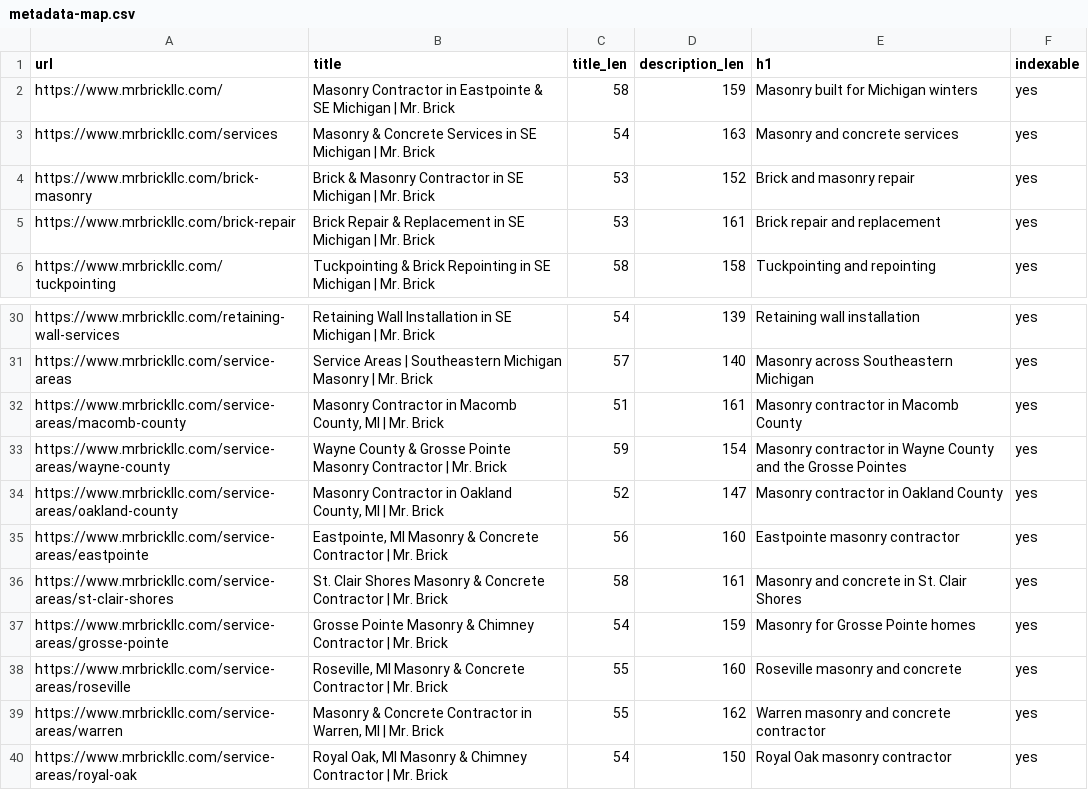
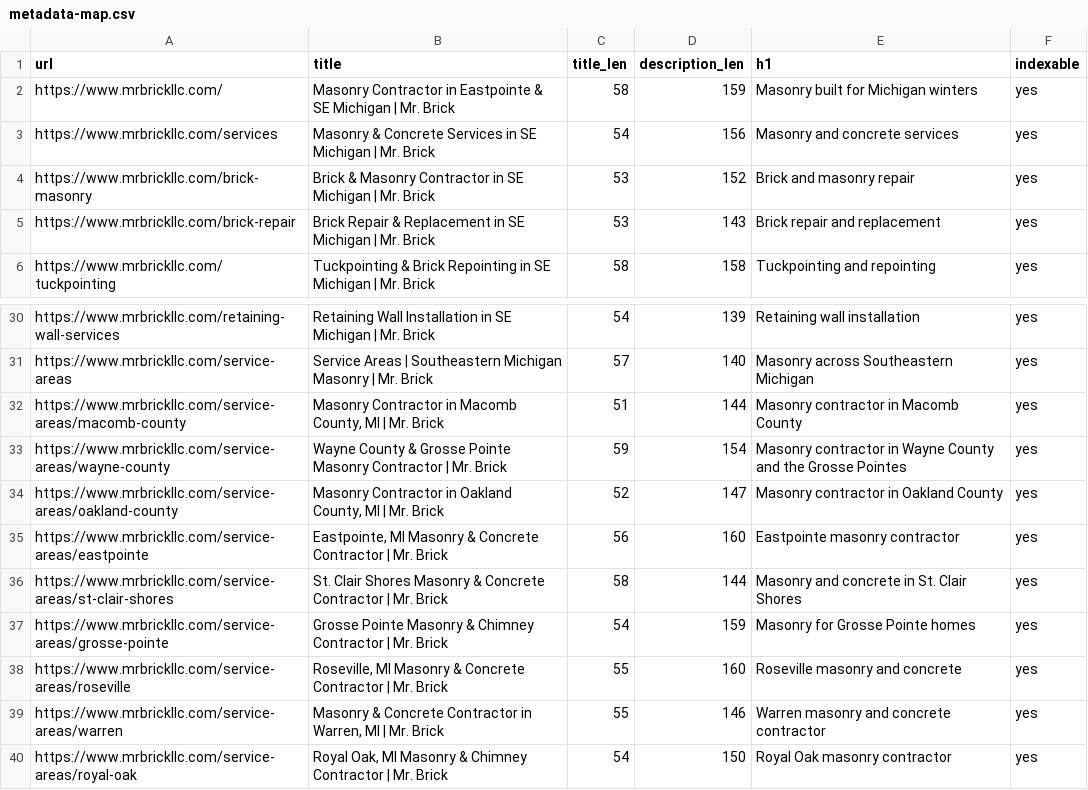
Before and after one commit to paulbrowncreative/mrbrickllc, a CSV file: docs/metadata-map.csv, drawn as a sheet; only a part is shown, gaps mark what is left out.

```diff
--- a/docs/metadata-map.csv
+++ b/docs/metadata-map.csv
@@ -2,5 +2,5 @@ url,title,title_len,description_len,h1,indexable
 "https://www.mrbrickllc.com/","Masonry Contractor in Eastpointe & SE Michigan | Mr. Brick",58,159,"Masonry built for Michigan winters",yes
-"https://www.mrbrickllc.com/services","Masonry & Concrete Services in SE Michigan | Mr. Brick",54,163,"Masonry and concrete services",yes
+"https://www.mrbrickllc.com/services","Masonry & Concrete Services in SE Michigan | Mr. Brick",54,156,"Masonry and concrete services",yes
 "https://www.mrbrickllc.com/brick-masonry","Brick & Masonry Contractor in SE Michigan | Mr. Brick",53,152,"Brick and masonry repair",yes
-"https://www.mrbrickllc.com/brick-repair","Brick Repair & Replacement in SE Michigan | Mr. Brick",53,161,"Brick repair and replacement",yes
+"https://www.mrbrickllc.com/brick-repair","Brick Repair & Replacement in SE Michigan | Mr. Brick",53,143,"Brick repair and replacement",yes
 "https://www.mrbrickllc.com/tuckpointing","Tuckpointing & Brick Repointing in SE Michigan | Mr. Brick",58,158,"Tuckpointing and repointing",yes
@@ -31,3 +31,3 @@ url,title,title_len,description_len,h1,indexable
 "https://www.mrbrickllc.com/service-areas","Service Areas | Southeastern Michigan Masonry | Mr. Brick",57,140,"Masonry across Southeastern Michigan",yes
-"https://www.mrbrickllc.com/service-areas/macomb-county","Masonry Contractor in Macomb County, MI | Mr. Brick",51,161,"Masonry contractor in Macomb County",yes
+"https://www.mrbrickllc.com/service-areas/macomb-county","Masonry Contractor in Macomb County, MI | Mr. Brick",51,144,"Masonry contractor in Macomb County",yes
 "https://www.mrbrickllc.com/service-areas/wayne-county","Wayne County & Grosse Pointe Masonry Contractor | Mr. Brick",59,154,"Masonry contractor in Wayne County and the Grosse Pointes",yes
@@ -35,6 +35,6 @@ url,title,title_len,description_len,h1,indexable
 "https://www.mrbrickllc.com/service-areas/eastpointe","Eastpointe, MI Masonry & Concrete Contractor | Mr. Brick",56,160,"Eastpointe masonry contractor",yes
-"https://www.mrbrickllc.com/service-areas/st-clair-shores","St. Clair Shores Masonry & Concrete Contractor | Mr. Brick",58,161,"Masonry and concrete in St. Clair Shores",yes
+"https://www.mrbrickllc.com/service-areas/st-clair-shores","St. Clair Shores Masonry & Concrete Contractor | Mr. Brick",58,144,"Masonry and concrete in St. Clair Shores",yes
 "https://www.mrbrickllc.com/service-areas/grosse-pointe","Grosse Pointe Masonry & Chimney Contractor | Mr. Brick",54,159,"Masonry for Grosse Pointe homes",yes
 "https://www.mrbrickllc.com/service-areas/roseville","Roseville, MI Masonry & Concrete Contractor | Mr. Brick",55,160,"Roseville masonry and concrete",yes
-"https://www.mrbrickllc.com/service-areas/warren","Masonry & Concrete Contractor in Warren, MI | Mr. Brick",55,162,"Warren masonry and concrete contractor",yes
+"https://www.mrbrickllc.com/service-areas/warren","Masonry & Concrete Contractor in Warren, MI | Mr. Brick",55,146,"Warren masonry and concrete contractor",yes
 "https://www.mrbrickllc.com/service-areas/royal-oak","Royal Oak, MI Masonry & Chimney Contractor | Mr. Brick",54,150,"Royal Oak masonry contractor",yes
```
Also changed, not shown: 7 other files.
